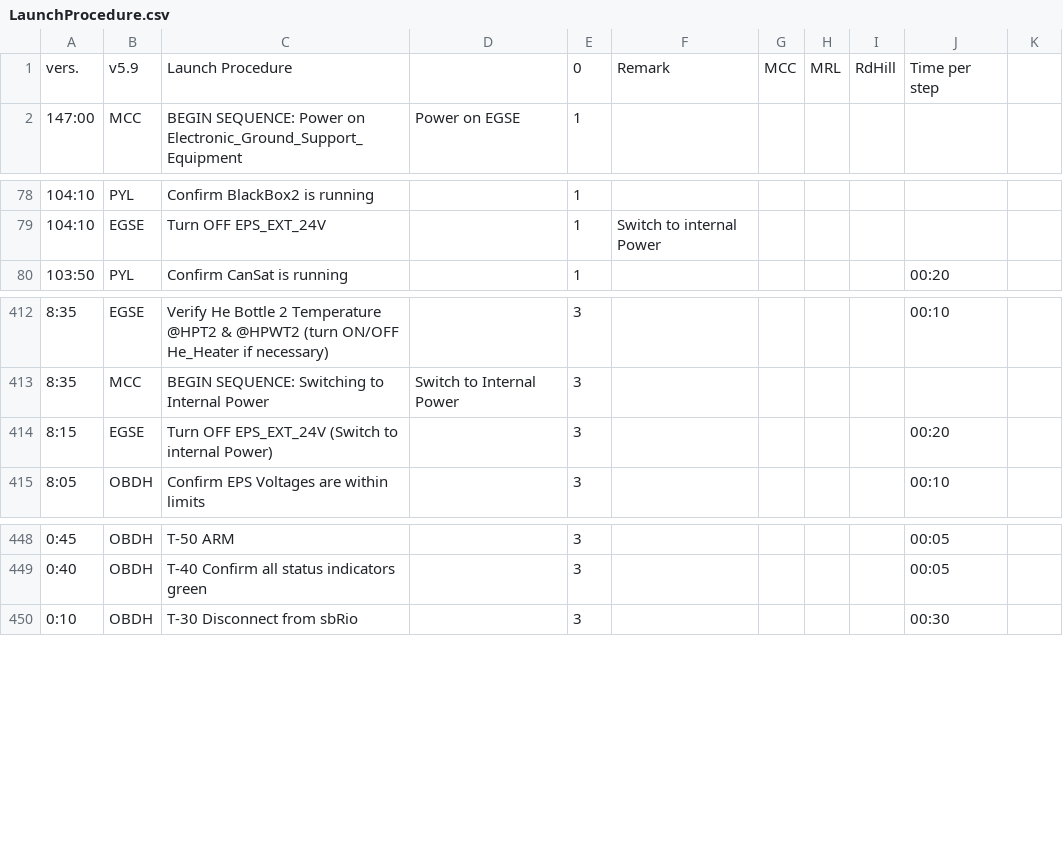
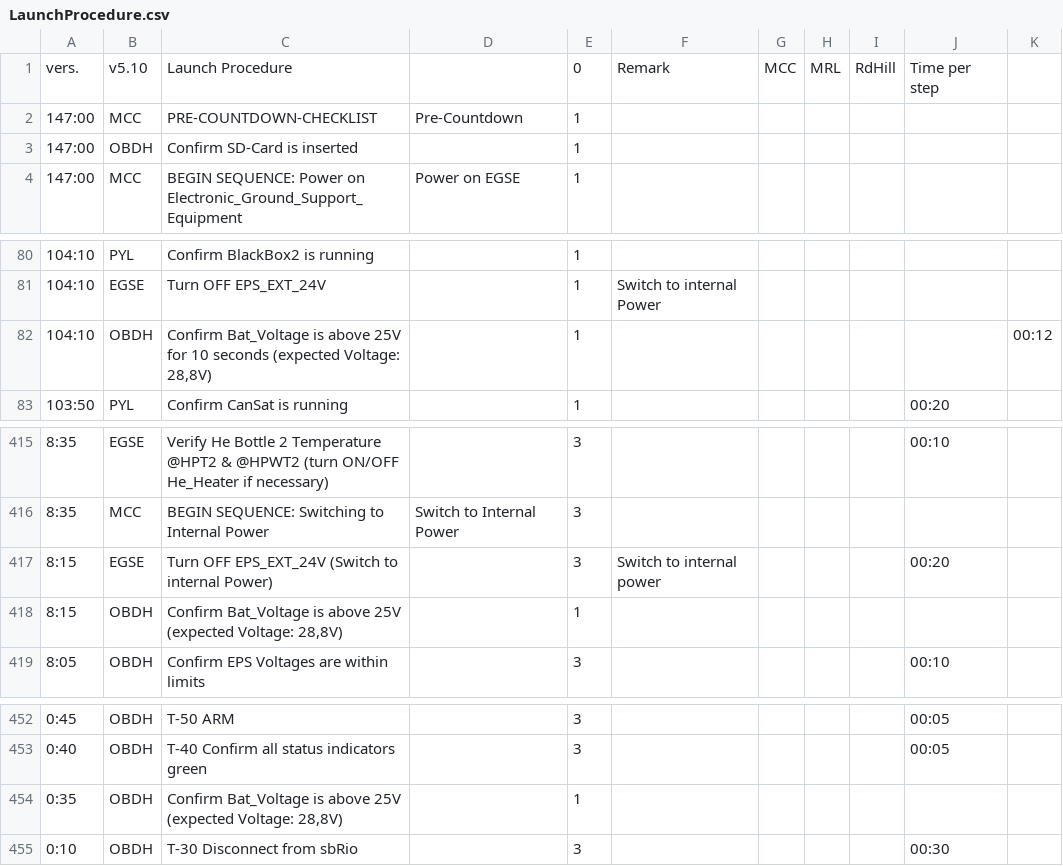
Before and after one commit to b1noc/procedure, a CSV file: LaunchProcedure.csv, drawn as a sheet; only a part is shown, gaps mark what is left out.

Commit message:
added battery check

```diff
--- a/LaunchProcedure.csv
+++ b/LaunchProcedure.csv
@@ -1,2 +1,4 @@
-vers.;v5.9;Launch Procedure;;0;Remark;MCC;MRL;RdHill;Time per step;
+vers.;v5.10;Launch Procedure;;0;Remark;MCC;MRL;RdHill;Time per step;
+147:00;MCC;PRE-COUNTDOWN-CHECKLIST;Pre-Countdown;1;;;;;;
+147:00;OBDH;Confirm SD-Card is inserted;;1;;;;;;
 147:00;MCC;BEGIN SEQUENCE: Power on Electronic_Ground_Support_Equipment;Power on EGSE;1;;;;;;
@@ -79,2 +81,3 @@ vers.;v5.9;Launch Procedure;;0;Remark;MCC;MRL;RdHill;Time per step;
 104:10;EGSE;Turn OFF EPS_EXT_24V;;1;Switch to internal Power;;;;;
+104:10;OBDH;Confirm Bat_Voltage is above 25V for 10 seconds (expected Voltage: 28,8V);;1;;;;;;00:12
 103:50;PYL;Confirm CanSat is running;;1;;;;;00:20;
@@ -415,3 +418,4 @@ vers.;v5.9;Launch Procedure;;0;Remark;MCC;MRL;RdHill;Time per step;
 8:35;MCC;BEGIN SEQUENCE: Switching to Internal Power;Switch to Internal Power;3;;;;;;
-8:15;EGSE;Turn OFF EPS_EXT_24V (Switch to internal Power);;3;;;;;00:20;
+8:15;EGSE;Turn OFF EPS_EXT_24V (Switch to internal Power);;3;Switch to internal power;;;;00:20;
+8:15;OBDH;Confirm Bat_Voltage is above 25V (expected Voltage: 28,8V);;1;;;;;;
 8:05;OBDH;Confirm EPS Voltages are within limits;;3;;;;;00:10;
@@ -451,2 +455,3 @@ vers.;v5.9;Launch Procedure;;0;Remark;MCC;MRL;RdHill;Time per step;
 0:40;OBDH;T-40 Confirm all status indicators green;;3;;;;;00:05;
+0:35;OBDH;Confirm Bat_Voltage is above 25V (expected Voltage: 28,8V);;1;;;;;;
 0:10;OBDH;T-30 Disconnect from sbRio;;3;;;;;00:30;
```
Also changed, not shown: AbortProcedure.csv, PassivationProcedure.csv.
